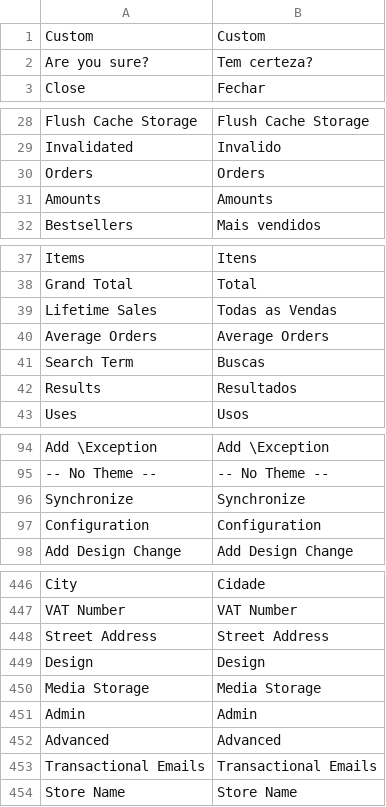
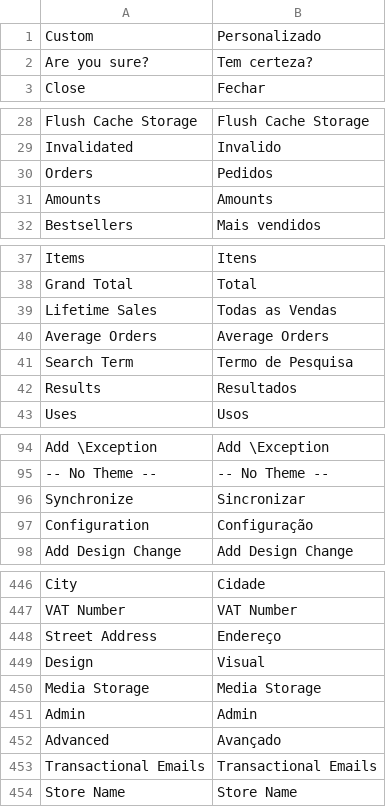
Before and after one commit to Bleez/Magento2-PT-BR, a CSV file: module-backend.csv, drawn as a sheet; only a part is shown, gaps mark what is left out; the diff covers the shown part only; the diff names each change by its address in the sheet, - before the commit and + after, or states it on an @@ line.

Commit message:
Melhorias de backend
alguns termos adicionados para backend

```diff
--- a/module-backend.csv
+++ b/module-backend.csv
-B1: Custom
+B1: Personalizado
-B30: Orders
+B30: Pedidos
-B41: Buscas
+B41: Termo de Pesquisa
-B96: Synchronize
+B96: Sincronizar
-B97: Configuration
+B97: Configuração
-B448: Street Address
+B448: Endereço
-B449: Design
+B449: Visual
-B452: Advanced
+B452: Avançado
```
Also changed, not shown: 3 edited cells elsewhere in this file.
